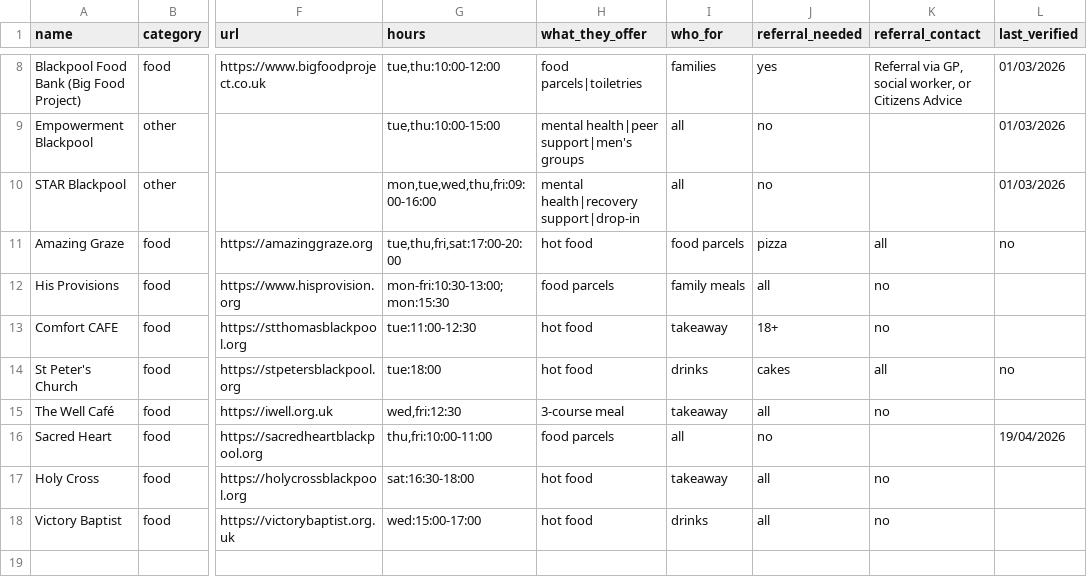
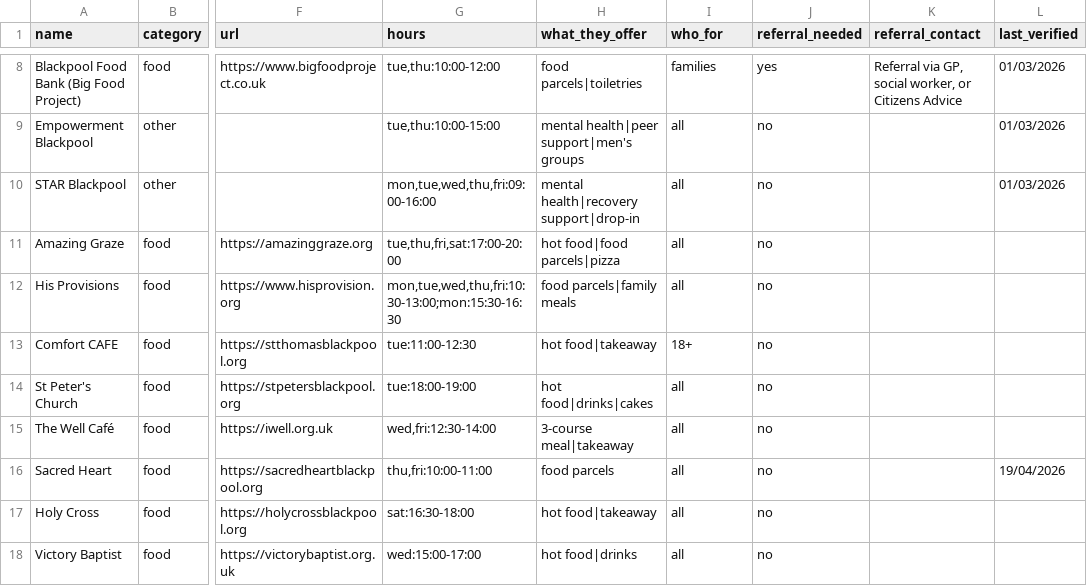
Before and after one commit to adamclarketurnbull/blackpool-help, a CSV file: services.csv, drawn as a sheet; only a part is shown, gaps mark what is left out; the diff names each change by its address in the sheet, - before the commit and + after, or states it on an @@ line.

```diff
--- a/services.csv
+++ b/services.csv
-H11 (what_they_offer): hot food
+H11 (what_they_offer): hot food|food parcels|pizza
-I11 (who_for): food parcels
+I11 (who_for): all
-J11 (referral_needed): pizza
+J11 (referral_needed): no
-K11 (referral_contact): all
+K11 (referral_contact): (empty)
-L11 (last_verified): no
+L11 (last_verified): (empty)
-G12 (hours): mon-fri:10:30-13:00; mon:15:30
+G12 (hours): mon,tue,wed,thu,fri:10:30-13:00;mon:15:30-16:30
-H12 (what_they_offer): food parcels
+H12 (what_they_offer): food parcels|family meals
-I12 (who_for): family meals
+I12 (who_for): all
-J12 (referral_needed): all
+J12 (referral_needed): no
-K12:K13 (referral_contact): no
+K12:K13 (referral_contact): (empty)
-H13 (what_they_offer): hot food
+H13 (what_they_offer): hot food|takeaway
-I13 (who_for): takeaway
+I13 (who_for): 18+
-J13 (referral_needed): 18+
+J13 (referral_needed): no
-G14 (hours): tue:18:00
+G14 (hours): tue:18:00-19:00
-H14 (what_they_offer): hot food
+H14 (what_they_offer): hot food|drinks|cakes
-I14 (who_for): drinks
+I14 (who_for): all
-J14 (referral_needed): cakes
+J14 (referral_needed): no
-K14 (referral_contact): all
+K14 (referral_contact): (empty)
-L14 (last_verified): no
+L14 (last_verified): (empty)
-G15 (hours): wed,fri:12:30
+G15 (hours): wed,fri:12:30-14:00
-H15 (what_they_offer): 3-course meal
+H15 (what_they_offer): 3-course meal|takeaway
-I15 (who_for): takeaway
+I15 (who_for): all
-J15 (referral_needed): all
+J15 (referral_needed): no
-K15 (referral_contact): no
+K15 (referral_contact): (empty)
-H17 (what_they_offer): hot food
+H17 (what_they_offer): hot food|takeaway
-I17 (who_for): takeaway
+I17 (who_for): all
-J17:J18 (referral_needed): all
+J17:J18 (referral_needed): no
-K17:K18 (referral_contact): no
+K17:K18 (referral_contact): (empty)
-H18 (what_they_offer): hot food
+H18 (what_they_offer): hot food|drinks
-I18 (who_for): drinks
+I18 (who_for): all
```
Also changed, not shown: 1 other file.
